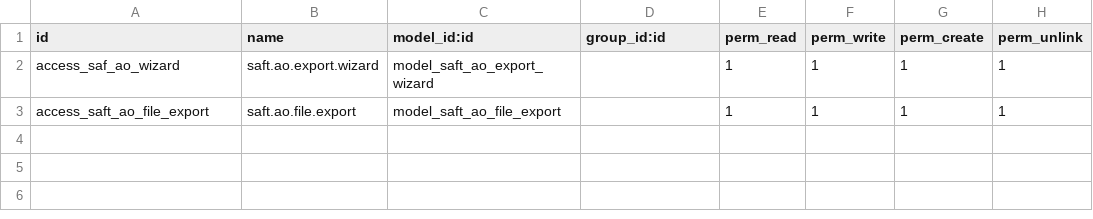
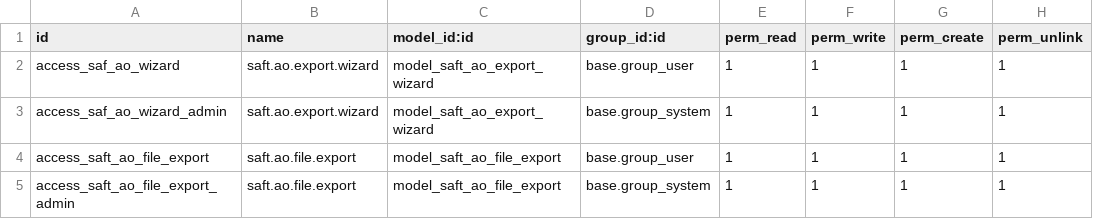
Before and after one commit to carlosferraz230/ODOO-UNIVERSITY, a CSV file: addons/l10n_ao_saft/security/ir.model.access.csv, drawn as a sheet.

```diff
--- a/addons/l10n_ao_saft/security/ir.model.access.csv
+++ b/addons/l10n_ao_saft/security/ir.model.access.csv
@@ -1,3 +1,5 @@
 id,name,model_id:id,group_id:id,perm_read,perm_write,perm_create,perm_unlink
-access_saf_ao_wizard,saft.ao.export.wizard,model_saft_ao_export_wizard,,1,1,1,1
-access_saft_ao_file_export,saft.ao.file.export,model_saft_ao_file_export,,1,1,1,1
+access_saf_ao_wizard,saft.ao.export.wizard,model_saft_ao_export_wizard,base.group_user,1,1,1,1
+access_saf_ao_wizard_admin,saft.ao.export.wizard,model_saft_ao_export_wizard,base.group_system,1,1,1,1
+access_saft_ao_file_export,saft.ao.file.export,model_saft_ao_file_export,base.group_user,1,1,1,1
+access_saft_ao_file_export_admin,saft.ao.file.export,model_saft_ao_file_export,base.group_system,1,1,1,1
```
Also changed, not shown: 21 other files.
